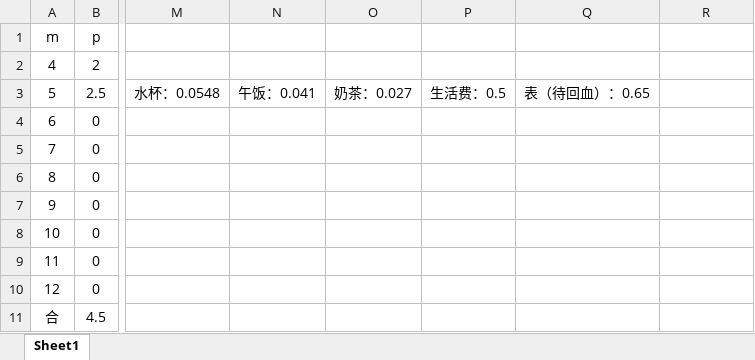
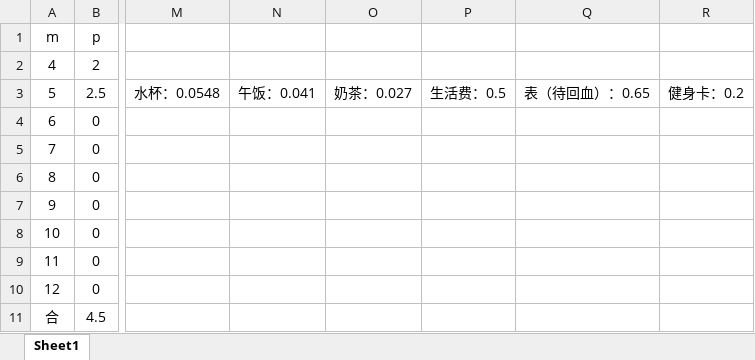
Before and after one commit to Vixcity/knowledge-base, an Excel workbook: 22计划表.xlsx, sheet Sheet1, drawn as a sheet; only a part is shown, gaps mark what is left out; values as stored, in another font and other column widths than the file's, no borders; the diff names each change by its address in the sheet, - before the commit and + after, or states it on an @@ line.

Commit message:
提交

```diff
--- a/22计划表.xlsx (sheet Sheet1)
+++ b/22计划表.xlsx (sheet Sheet1)
-R3: (empty)
+R3: 健身卡：0.2
```
